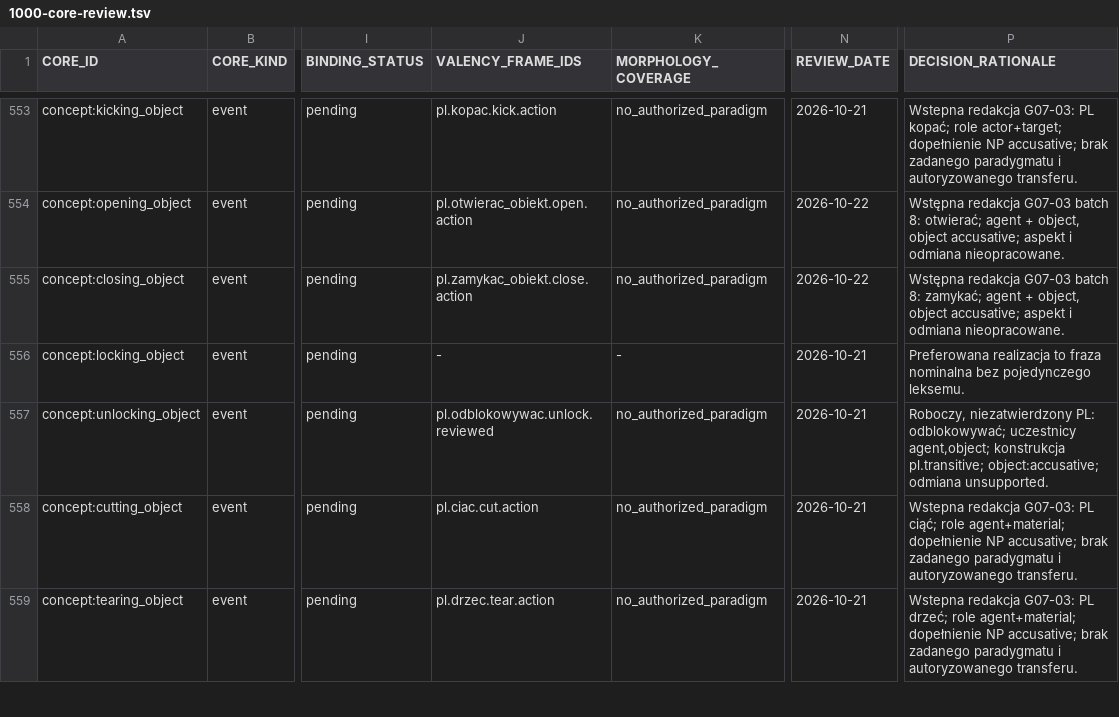
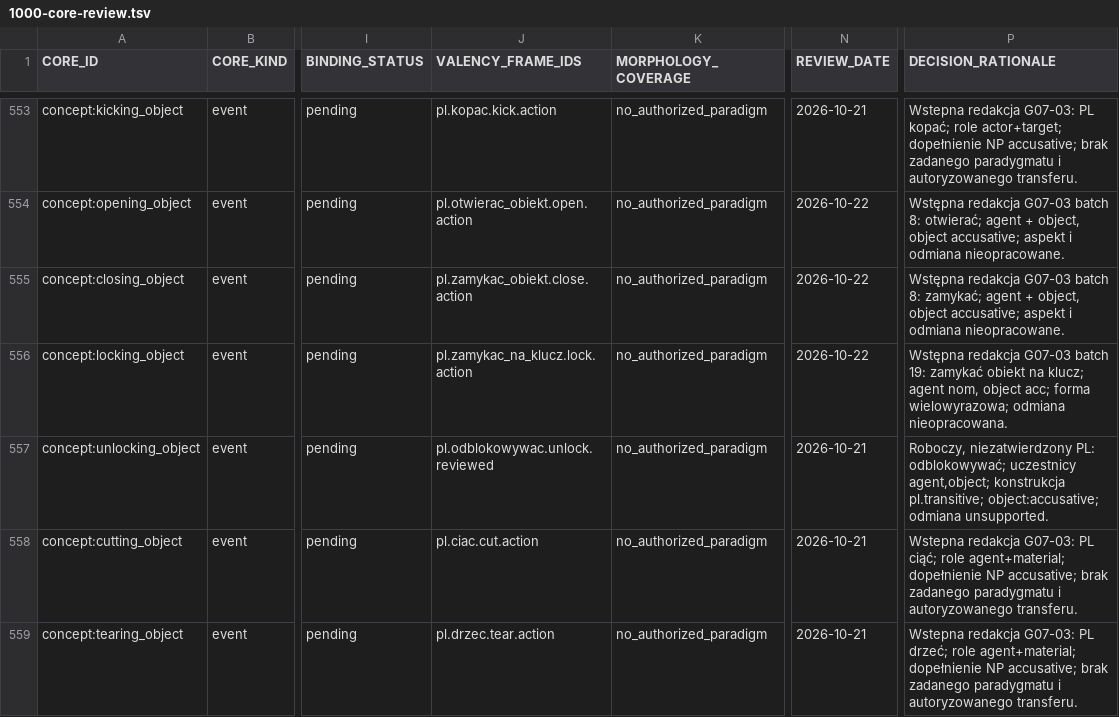
Before and after one commit to clickbytes/golingua, a TSV file: data/pl/1000-core-review.tsv, drawn as a sheet; only a part is shown, gaps mark what is left out; the diff covers the shown part only; the diff names each change by its address in the sheet, - before the commit and + after, or states it on an @@ line.

Commit message:
Add Polish exchange action candidates

```diff
--- a/data/pl/1000-core-review.tsv
+++ b/data/pl/1000-core-review.tsv
-J556 (VALENCY_FRAME_IDS): -
+J556 (VALENCY_FRAME_IDS): pl.zamykac_na_klucz.lock.action
-K556 (MORPHOLOGY_COVERAGE): -
+K556 (MORPHOLOGY_COVERAGE): no_authorized_paradigm
-N556 (REVIEW_DATE): 2026-10-21
+N556 (REVIEW_DATE): 2026-10-22
-P556 (DECISION_RATIONALE): Preferowana realizacja to fraza nominalna bez pojedynczego leksemu.
+P556 (DECISION_RATIONALE): Wstępna redakcja G07-03 batch 19: zamykać obiekt na klucz; agent nom, object acc; forma wielowyrazowa; odmiana nieopracowana.
```
Also changed, not shown: 22 edited cells elsewhere in this file, 12 other files.
